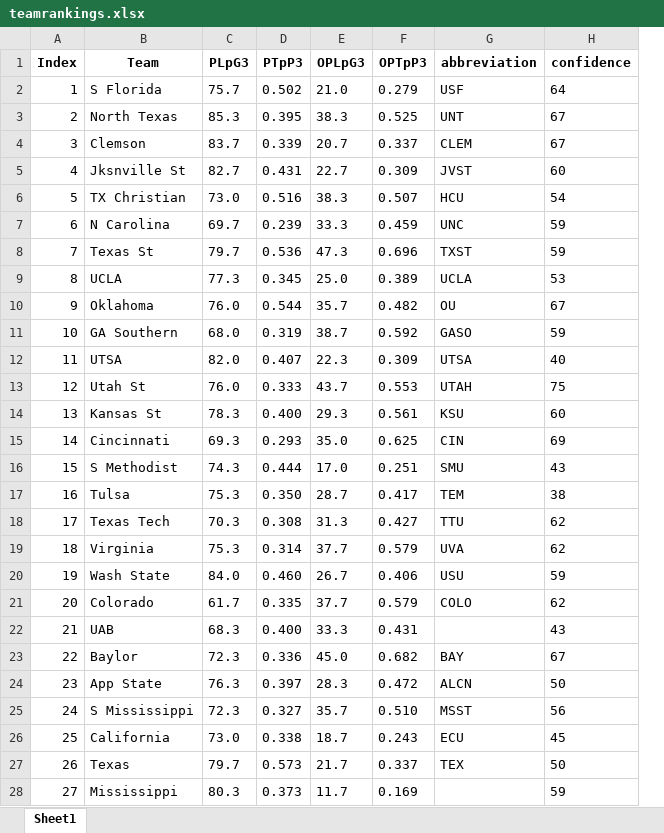
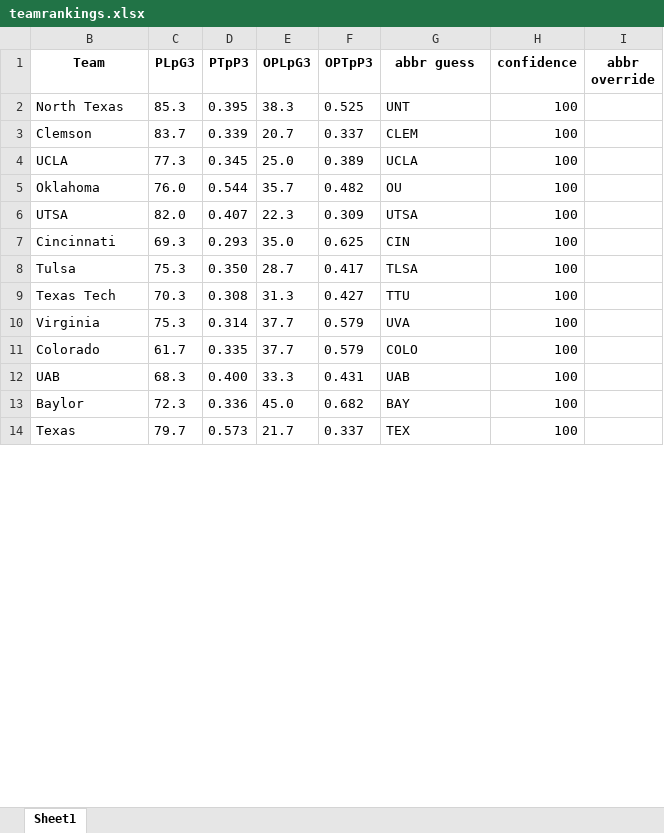
Before and after one commit to meprogrammerguy/pyBlitz, an Excel workbook: data/teamrankings.xlsx, sheet Sheet1, drawn as a sheet; only a part is shown; values as stored, in another font and other column widths than the file's, no borders; removed rows and columns are numbered as before the commit, all else as after; the diff covers the shown part only; the diff names each change by its address in the sheet, - before the commit and + after, or states it on an @@ line.

Commit message:
teamrankings add abbreviations, multi string working

```diff
--- a/data/teamrankings.xlsx (sheet Sheet1)
+++ b/data/teamrankings.xlsx (sheet Sheet1)
@@ column A (Index) hidden, rows 3-4: 2 | 3; rows 9-10: 8 | 9; row 12: 11; row 15: 14; rows 17-19: 16 | 17 | 18; rows 21-23: 20 | 21 | 22; row 27: 26 @@
+column I (abbr override), empty
-G1: abbreviation
+G1: abbr guess
-row 2: 1 | S Florida | 75.7 | 0.502 | 21.0 | 0.279 | USF | 64
-H2:H3 (confidence): 67
+H2:H3 (confidence): 100
-row 5: 4 | Jksnville St | 82.7 | 0.431 | 22.7 | 0.309 | JVST | 60
-row 6: 5 | TX Christian | 73.0 | 0.516 | 38.3 | 0.507 | HCU | 54
-row 7: 6 | N Carolina | 69.7 | 0.239 | 33.3 | 0.459 | UNC | 59
-row 8: 7 | Texas St | 79.7 | 0.536 | 47.3 | 0.696 | TXST | 59
-H4 (confidence): 53
+H4 (confidence): 100
-H5 (confidence): 67
+H5 (confidence): 100
-row 11: 10 | GA Southern | 68.0 | 0.319 | 38.7 | 0.592 | GASO | 59
-H6 (confidence): 40
+H6 (confidence): 100
-row 13: 12 | Utah St | 76.0 | 0.333 | 43.7 | 0.553 | UTAH | 75
-row 14: 13 | Kansas St | 78.3 | 0.400 | 29.3 | 0.561 | KSU | 60
-H7 (confidence): 69
+H7 (confidence): 100
-row 16: 15 | S Methodist | 74.3 | 0.444 | 17.0 | 0.251 | SMU | 43
-G8 (abbr guess): TEM
+G8 (abbr guess): TLSA
-H8 (confidence): 38
+H8 (confidence): 100
-H9:H10 (confidence): 62
+H9:H10 (confidence): 100
-row 20: 19 | Wash State | 84.0 | 0.460 | 26.7 | 0.406 | USU | 59
-H11 (confidence): 62
+H11 (confidence): 100
-G12 (abbr guess): (empty)
+G12 (abbr guess): UAB
-H12 (confidence): 43
+H12 (confidence): 100
-H13 (confidence): 67
+H13 (confidence): 100
-row 24: 23 | App State | 76.3 | 0.397 | 28.3 | 0.472 | ALCN | 50
-row 25: 24 | S Mississippi | 72.3 | 0.327 | 35.7 | 0.510 | MSST | 56
-row 26: 25 | California | 73.0 | 0.338 | 18.7 | 0.243 | ECU | 45
-H14 (confidence): 50
+H14 (confidence): 100
-row 28: 27 | Mississippi | 80.3 | 0.373 | 11.7 | 0.169 |  | 59
```
Also changed, not shown: 65 added rows, 51 removed rows and 67 edited cells elsewhere in this sheet, 1 other file.
